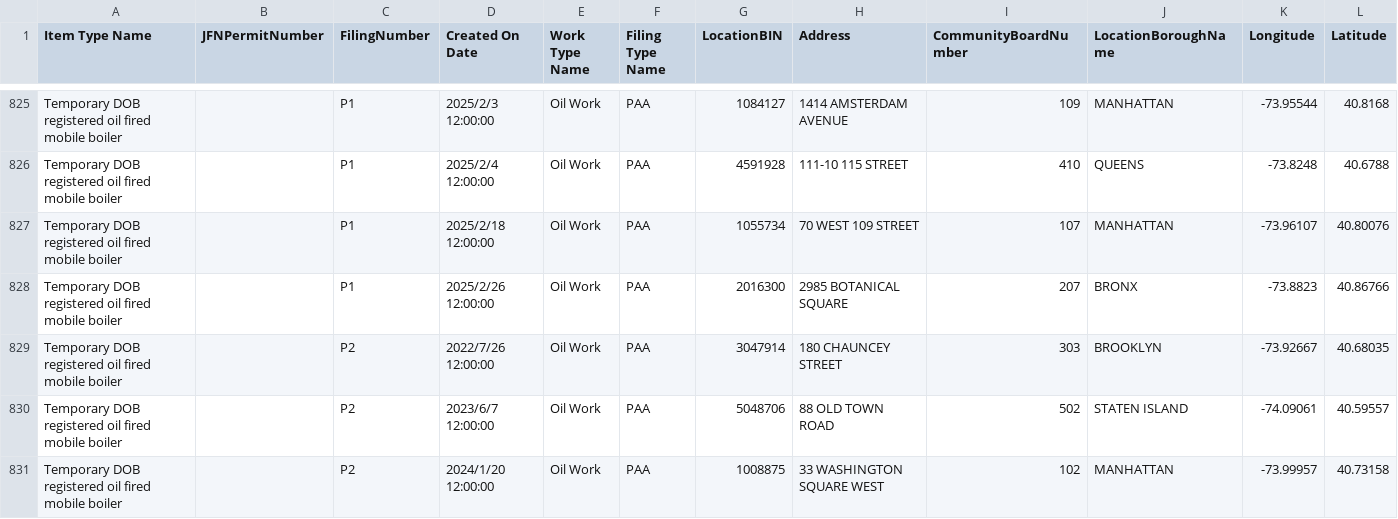
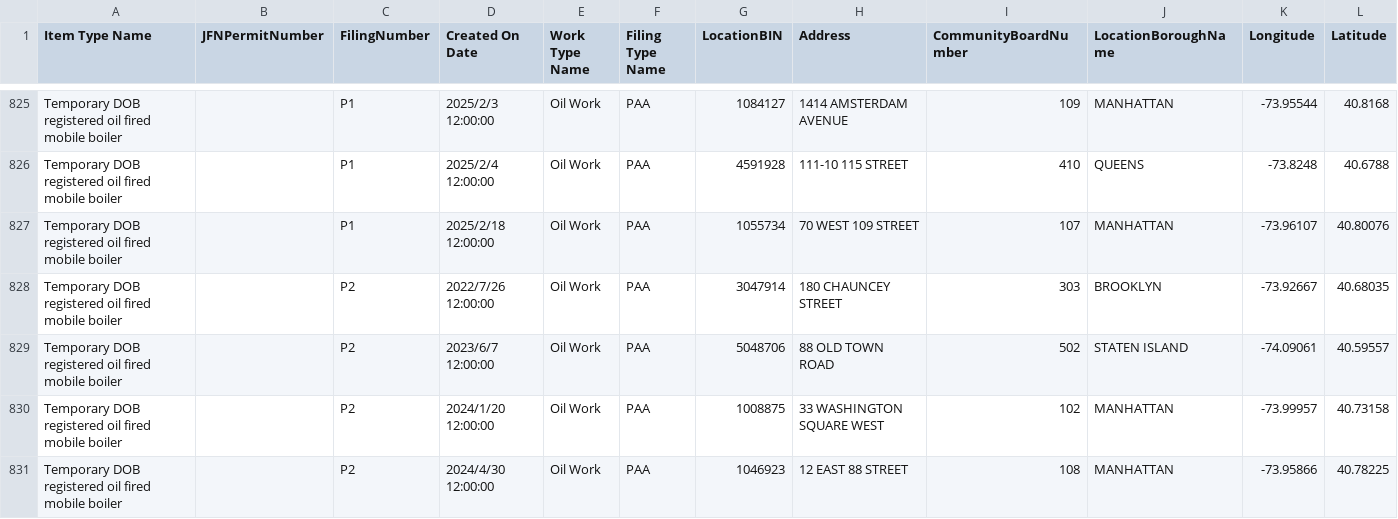
Before and after one commit to NYCDOB/Mobile_Boilers, a CSV file: data/laaMobileBoiler.csv, drawn as a sheet; only a part is shown, gaps mark what is left out; the shorter side is filled out with more unchanged rows; rows hold the shown columns only; the diff names each change by its address in the sheet, - before the commit and + after, or states it on an @@ line.

```diff
--- a/data/laaMobileBoiler.csv
+++ b/data/laaMobileBoiler.csv
-row 828: Temporary DOB registered oil fired mobile boiler |  | P1 | 2025/2/26 12:00:00 | Oil Work | PAA | 2016300 | 2985 BOTANICAL SQUARE | 207 | BRONX | -73.8823 | 40.86766
```
Also changed, not shown: 1 other file.
